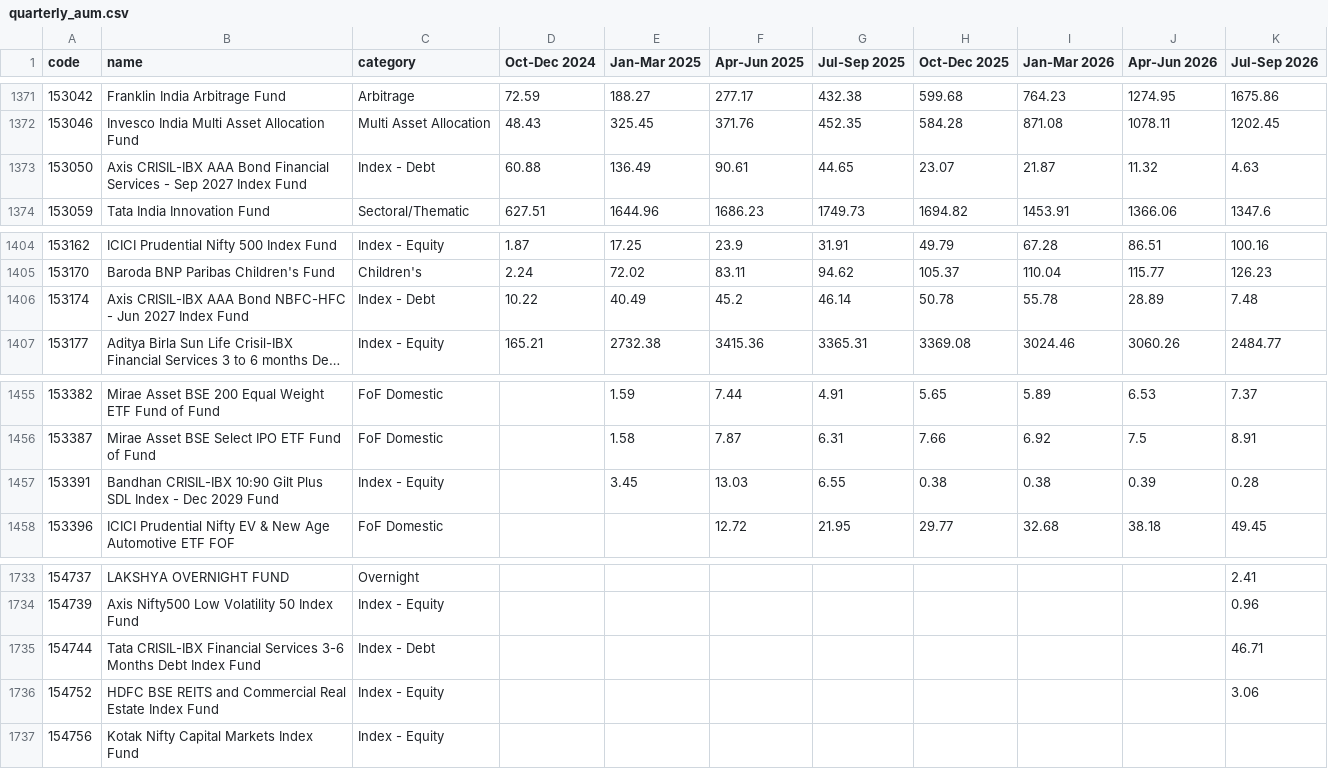
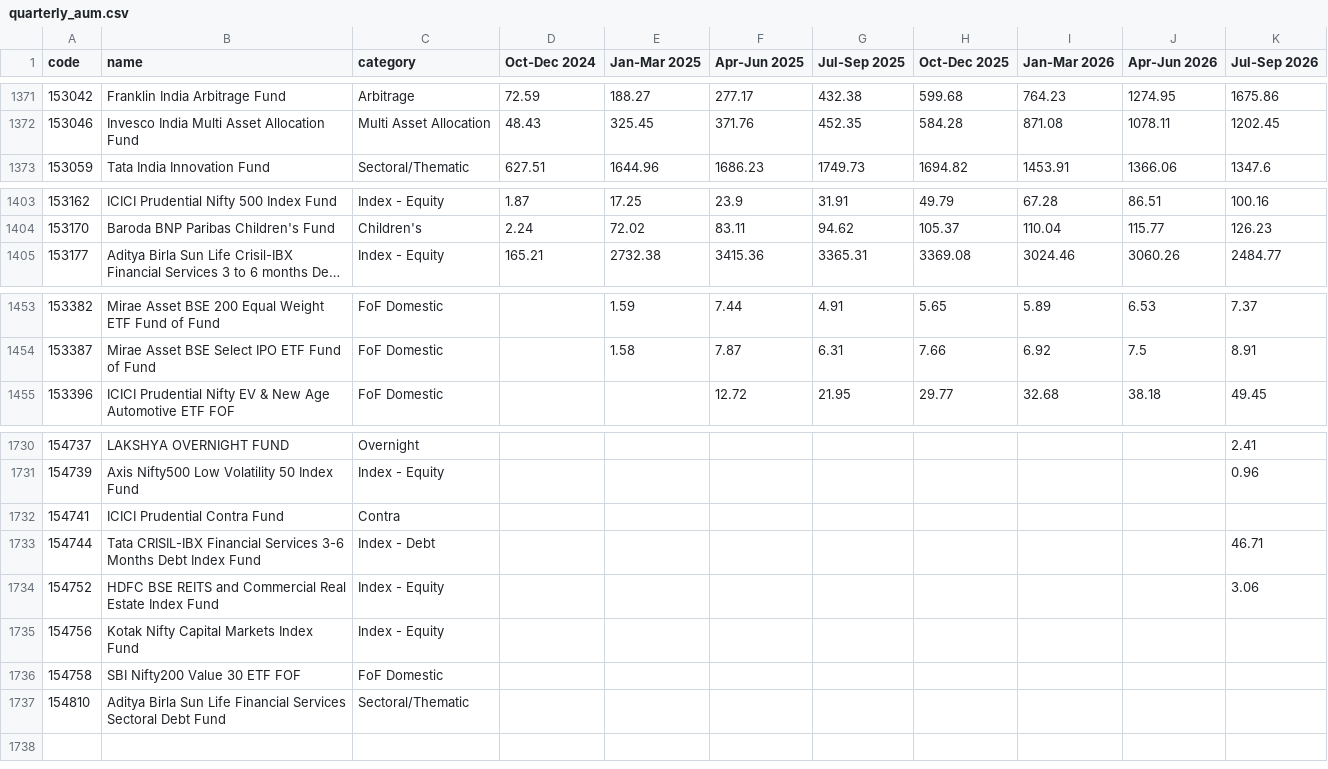
Before and after one commit to AlanP13/mf-screener, a CSV file: data/quarterly_aum.csv, drawn as a sheet; only a part is shown, gaps mark what is left out; long unchanged cells end in …; removed rows and columns are numbered as before the commit, all else as after; the diff names each change by its address in the sheet, - before the commit and + after, or states it on an @@ line.

```diff
--- a/data/quarterly_aum.csv
+++ b/data/quarterly_aum.csv
-row 1373: 153050 | Axis CRISIL-IBX AAA Bond Financial Services - Sep 2027 Index Fund | Index - Debt | 60.88 | 136.49 | 90.61 | 44.65 | 23.07 | 21.87 | 11.32 | 4.63
-row 1406: 153174 | Axis CRISIL-IBX AAA Bond NBFC-HFC - Jun 2027 Index Fund | Index - Debt | 10.22 | 40.49 | 45.2 | 46.14 | 50.78 | 55.78 | 28.89 | 7.48
-row 1457: 153391 | Bandhan CRISIL-IBX 10:90 Gilt Plus SDL Index - Dec 2029 Fund | Index - Equity |  | 3.45 | 13.03 | 6.55 | 0.38 | 0.38 | 0.39 | 0.28
+row 1732: 154741 | ICICI Prudential Contra Fund | Contra
+row 1736: 154758 | SBI Nifty200 Value 30 ETF FOF | FoF Domestic
+row 1737: 154810 | Aditya Birla Sun Life Financial Services Sectoral Debt Fund | Sectoral/Thematic
```
Also changed, not shown: data/funds.csv, data/quarterly_nav.csv, 2 other files.
